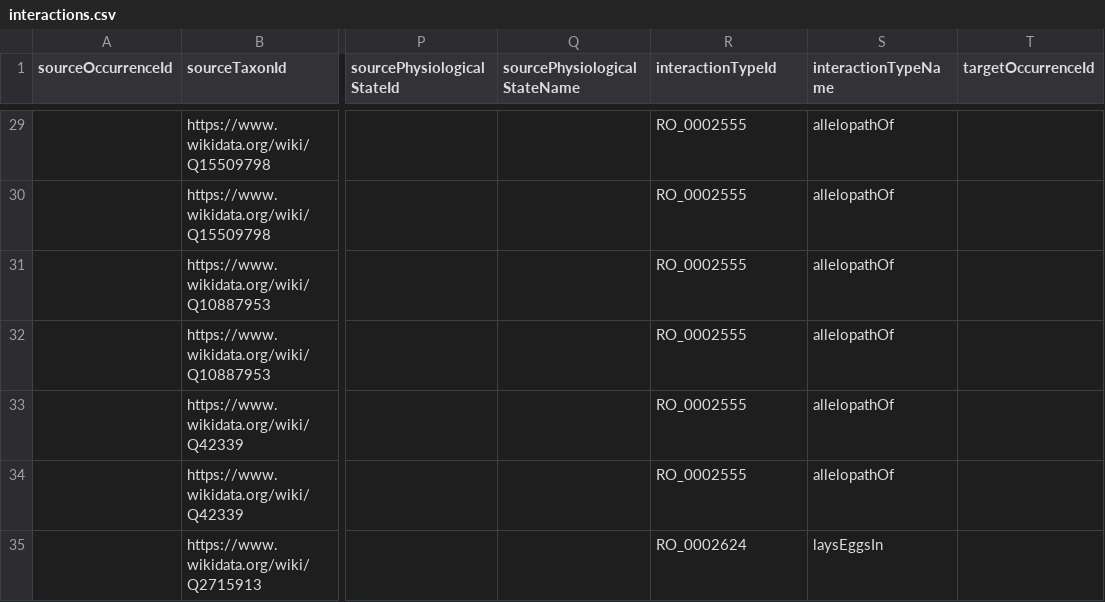
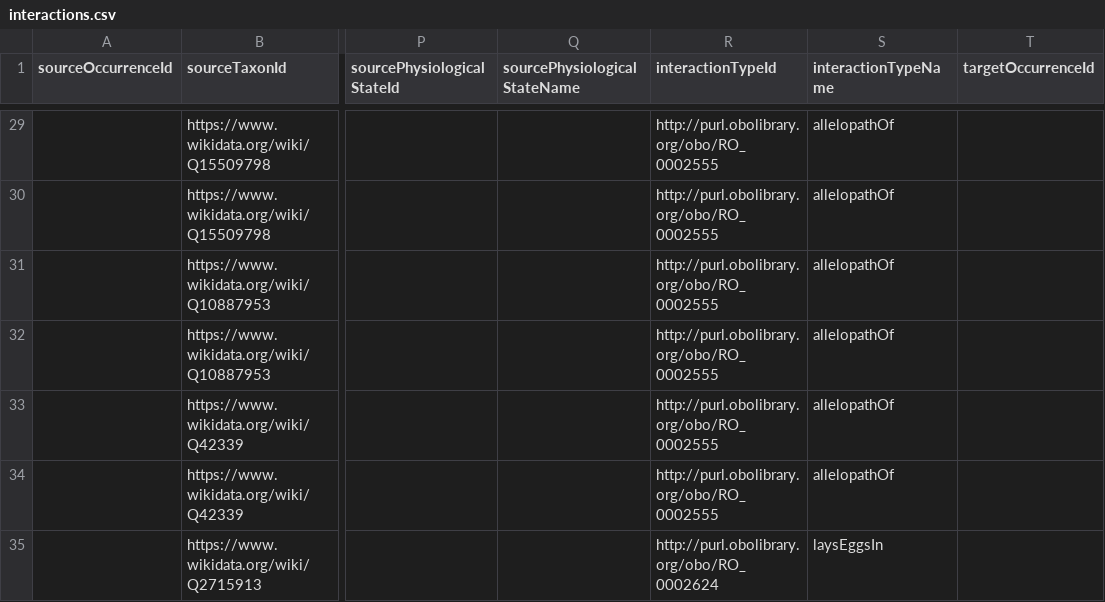
Before and after one commit to mdrishti/pushPullIntxn, a CSV file: interactions.csv, drawn as a sheet; only a part is shown, gaps mark what is left out; the diff covers the shown part only; the diff names each change by its address in the sheet, - before the commit and + after, or states it on an @@ line.

```diff
--- a/interactions.csv
+++ b/interactions.csv
-R29:R34 (interactionTypeId): RO_0002555
+R29:R34 (interactionTypeId): http://purl.obolibrary.org/obo/RO_0002555
-R35 (interactionTypeId): RO_0002624
+R35 (interactionTypeId): http://purl.obolibrary.org/obo/RO_0002624
```
Also changed, not shown: 27 edited cells elsewhere in this file, 1 other file.
